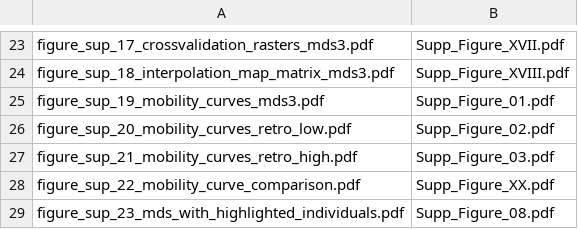
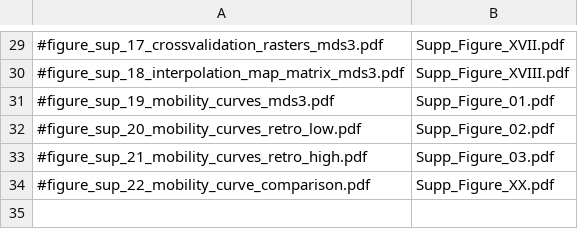
Before and after one commit to nevrome/mobest.analysis.2022, a CSV file: code/04_plot_scripts/paper/renaming_lookup_table.csv, drawn as a sheet; only a part is shown, gaps mark what is left out; removed rows and columns are numbered as before the commit, all else as after; the diff covers the shown part only; the diff names each change by its address in the sheet, - before the commit and + after, or states it on an @@ line.

```diff
--- a/code/04_plot_scripts/paper/renaming_lookup_table.csv
+++ b/code/04_plot_scripts/paper/renaming_lookup_table.csv
-A29: figure_sup_17_crossvalidation_rasters_mds3.pdf
+A29: #figure_sup_17_crossvalidation_rasters_mds3.pdf
-A30: figure_sup_18_interpolation_map_matrix_mds3.pdf
+A30: #figure_sup_18_interpolation_map_matrix_mds3.pdf
-A31: figure_sup_19_mobility_curves_mds3.pdf
+A31: #figure_sup_19_mobility_curves_mds3.pdf
-A32: figure_sup_20_mobility_curves_retro_low.pdf
+A32: #figure_sup_20_mobility_curves_retro_low.pdf
-A33: figure_sup_21_mobility_curves_retro_high.pdf
+A33: #figure_sup_21_mobility_curves_retro_high.pdf
-A34: figure_sup_22_mobility_curve_comparison.pdf
+A34: #figure_sup_22_mobility_curve_comparison.pdf
-row 29: figure_sup_23_mds_with_highlighted_individuals.pdf | Supp_Figure_08.pdf
```
Also changed, not shown: 7 added rows, 1 removed row and 21 edited cells elsewhere in this file, 3 other files.
